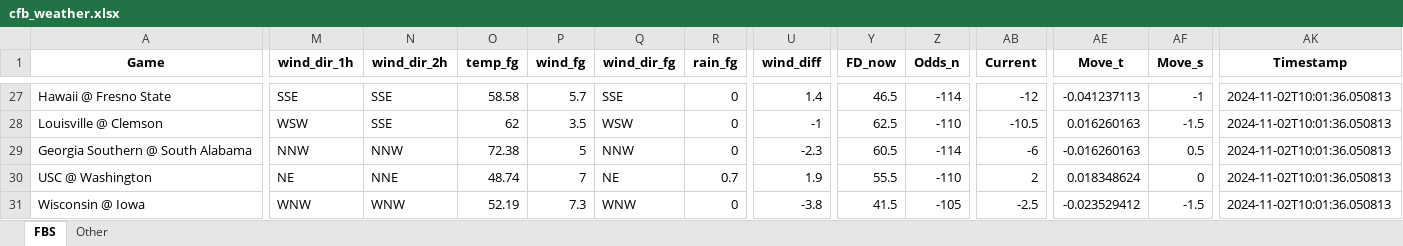
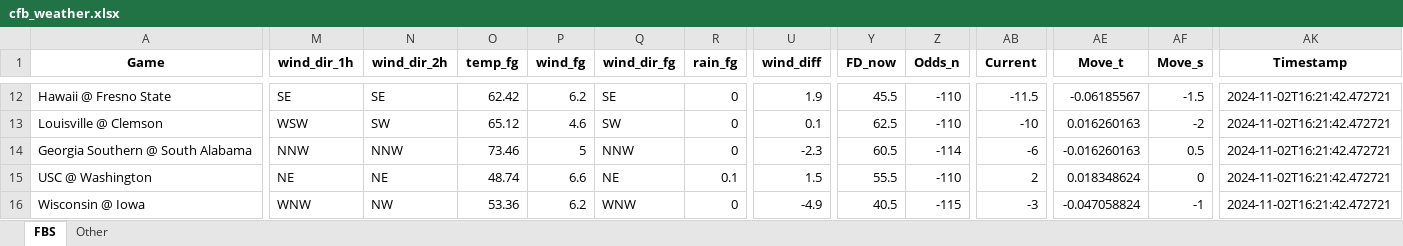
Before and after one commit to mslade50/football_weather, an Excel workbook: cfb_weather.xlsx, sheet FBS, drawn as a sheet; only a part is shown, gaps mark what is left out; values as stored, in another font and other column widths than the file's, no borders; addresses are those after the commit; the diff covers the shown part only; the diff names each change by its address in the sheet, - before the commit and + after, or states it on an @@ line.

Commit message:
Update cfb_weather.xlsx with Timestamp 2024-11-02T16:21:42.472721

```diff
--- a/cfb_weather.xlsx (sheet FBS)
+++ b/cfb_weather.xlsx (sheet FBS)
-M12 (wind_dir_1h): SSE
+M12 (wind_dir_1h): SE
-N12 (wind_dir_2h): SSE
+N12 (wind_dir_2h): SE
-O12 (temp_fg): 58.58
+O12 (temp_fg): 62.42
-P12 (wind_fg): 5.7
+P12 (wind_fg): 6.2
-Q12 (wind_dir_fg): SSE
+Q12 (wind_dir_fg): SE
-U12 (wind_diff): 1.4
+U12 (wind_diff): 1.9
-Y12 (FD_now): 46.5
+Y12 (FD_now): 45.5
-Z12 (Odds_n): -114
+Z12 (Odds_n): -110
-AB12 (Current): -12
+AB12 (Current): -11.5
-AE12 (Move_t): -0.041237113
+AE12 (Move_t): -0.06185567
-AF12 (Move_s): -1
+AF12 (Move_s): -1.5
-AK12:AK16 (Timestamp): 2024-11-02T10:01:36.050813
+AK12:AK16 (Timestamp): 2024-11-02T16:21:42.472721
-N13 (wind_dir_2h): SSE
+N13 (wind_dir_2h): SW
-O13 (temp_fg): 62
+O13 (temp_fg): 65.12
-P13 (wind_fg): 3.5
+P13 (wind_fg): 4.6
-Q13 (wind_dir_fg): WSW
+Q13 (wind_dir_fg): SW
-U13 (wind_diff): -1
+U13 (wind_diff): 0.1
-AB13 (Current): -10.5
+AB13 (Current): -10
-AF13 (Move_s): -1.5
+AF13 (Move_s): -2
-O14 (temp_fg): 72.38
+O14 (temp_fg): 73.46
-N15 (wind_dir_2h): NNE
+N15 (wind_dir_2h): NE
-P15 (wind_fg): 7
+P15 (wind_fg): 6.6
-R15 (rain_fg): 0.7
+R15 (rain_fg): 0.1
-U15 (wind_diff): 1.9
+U15 (wind_diff): 1.5
-N16 (wind_dir_2h): WNW
+N16 (wind_dir_2h): NW
-O16 (temp_fg): 52.19
+O16 (temp_fg): 53.36
-P16 (wind_fg): 7.3
+P16 (wind_fg): 6.2
-U16 (wind_diff): -3.8
+U16 (wind_diff): -4.9
-Y16 (FD_now): 41.5
+Y16 (FD_now): 40.5
-Z16 (Odds_n): -105
+Z16 (Odds_n): -115
-AB16 (Current): -2.5
+AB16 (Current): -3
-AE16 (Move_t): -0.023529412
+AE16 (Move_t): -0.047058824
-AF16 (Move_s): -1.5
+AF16 (Move_s): -1
```
Also changed, not shown: 21 added rows, 21 removed rows and 88 edited cells elsewhere in this sheet, sheet Other.
